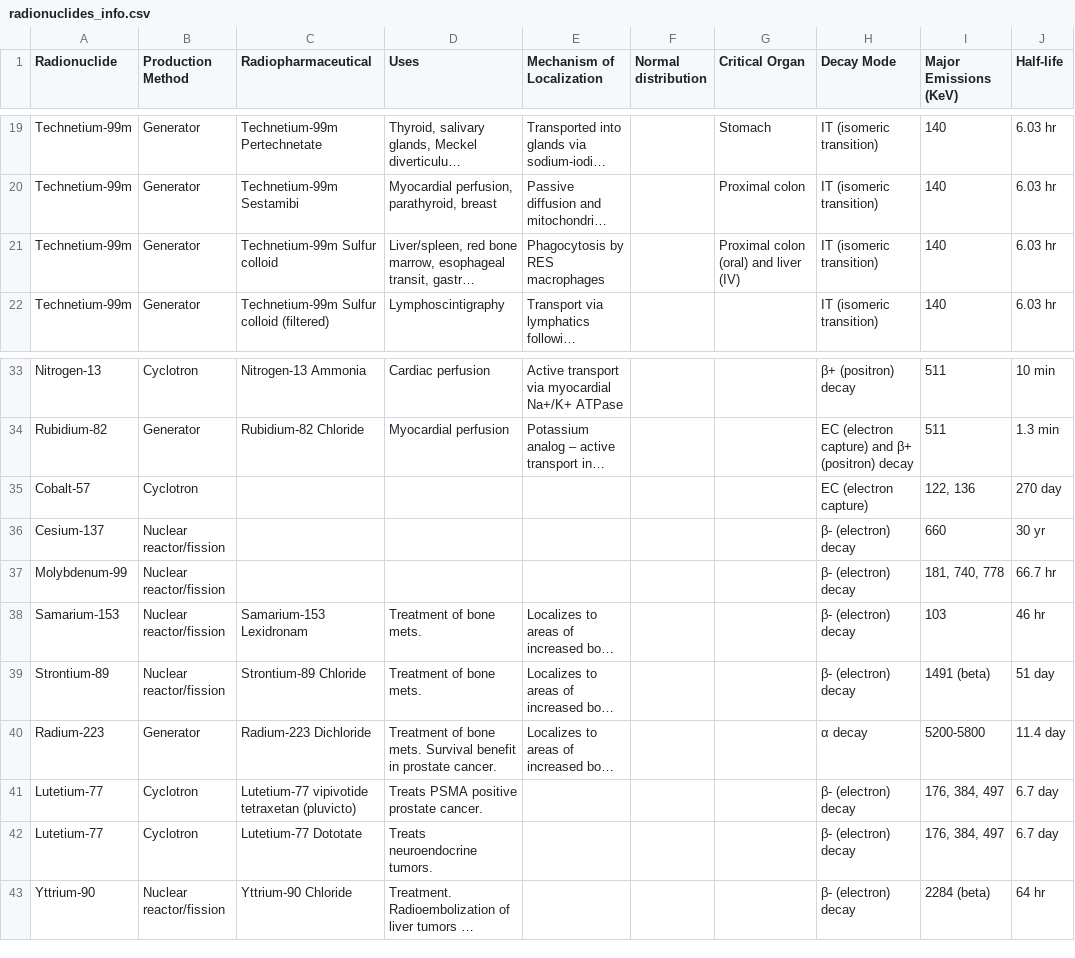
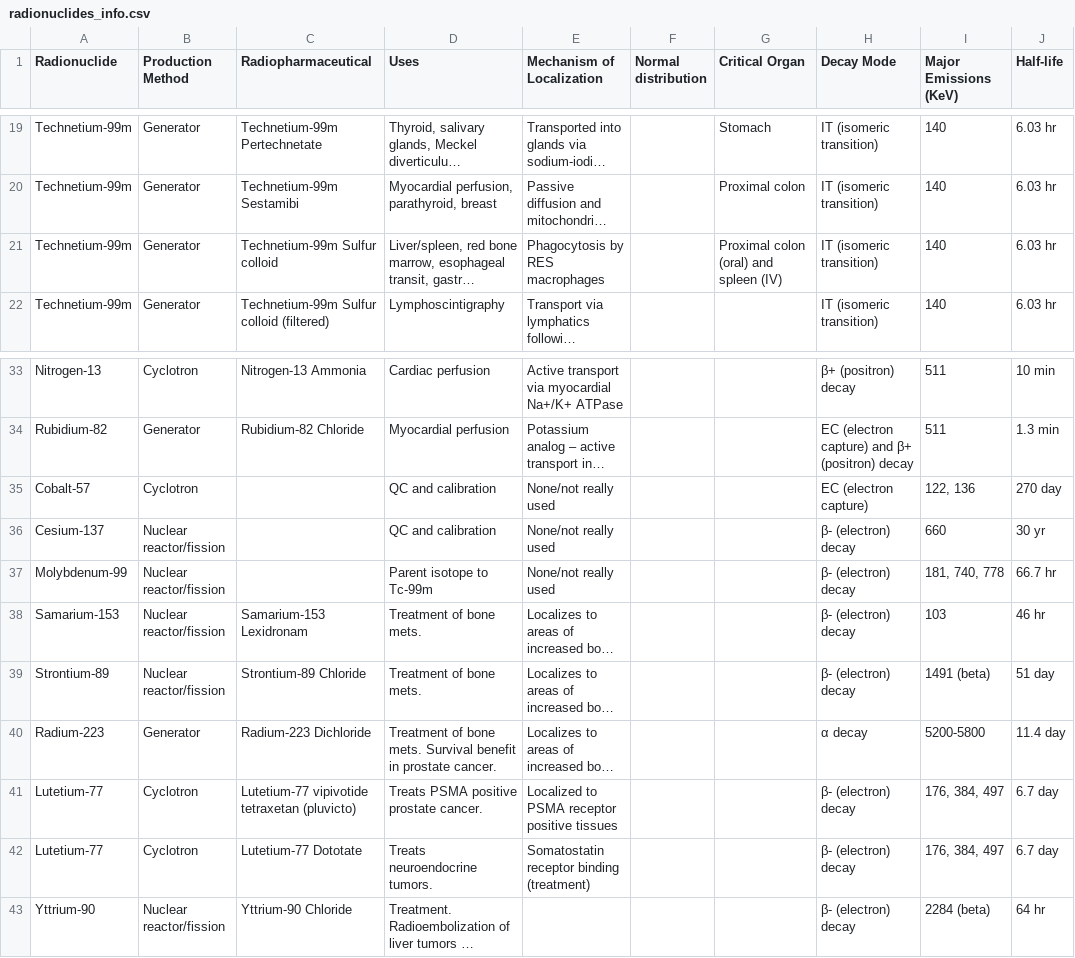
Before and after one commit to JakeRommMD/tracer-hunt-app1, a CSV file: radionuclides_info.csv, drawn as a sheet; only a part is shown, gaps mark what is left out; long unchanged cells end in …; the diff names each change by its address in the sheet, - before the commit and + after, or states it on an @@ line.

```diff
--- a/radionuclides_info.csv
+++ b/radionuclides_info.csv
-G21 (Critical Organ): Proximal colon (oral) and liver (IV)
+G21 (Critical Organ): Proximal colon (oral) and spleen (IV)
-D35:D36 (Uses): (empty)
+D35:D36 (Uses): QC and calibration
-E35:E37 (Mechanism of Localization): (empty)
+E35:E37 (Mechanism of Localization): None/not really used
-D37 (Uses): (empty)
+D37 (Uses): Parent isotope to Tc-99m
-E41 (Mechanism of Localization): (empty)
+E41 (Mechanism of Localization): Localized to PSMA receptor positive tissues
-E42 (Mechanism of Localization): (empty)
+E42 (Mechanism of Localization): Somatostatin receptor binding (treatment)
```
Also changed, not shown: 1 other file.
